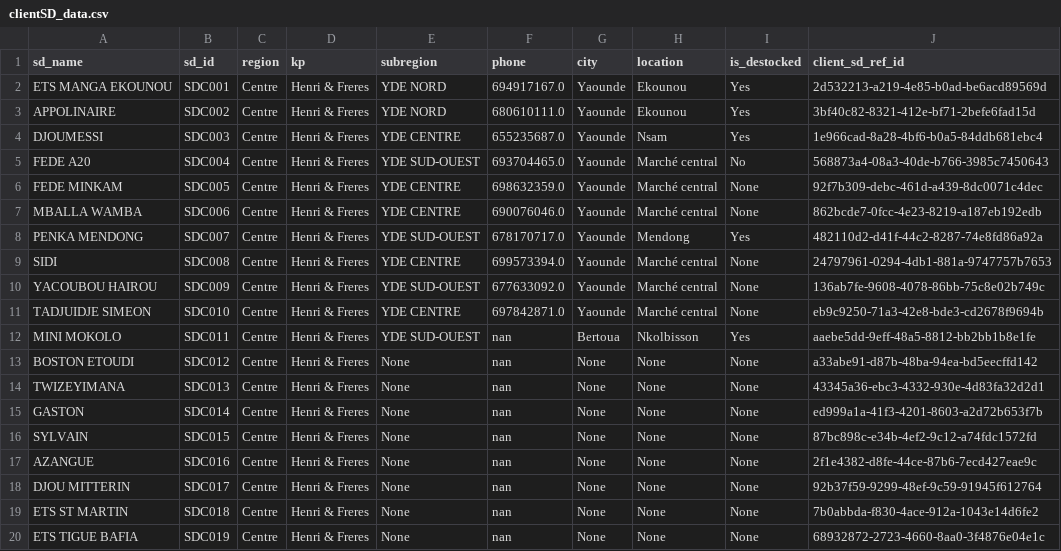
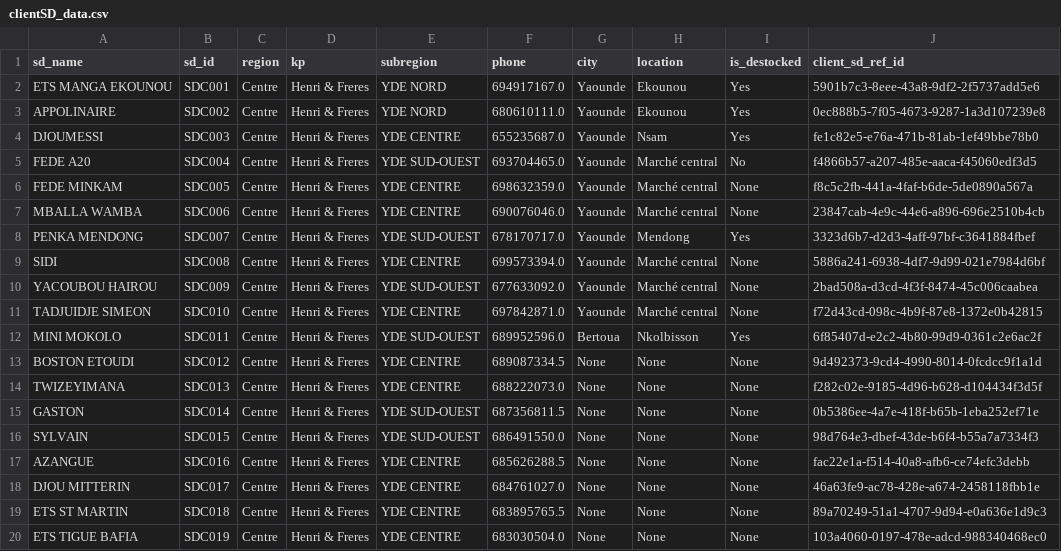
Before and after one commit to Zortelecom/Sales-analytics-platform, a CSV file: sqlmesh/seeds/clientSD_data.csv, drawn as a sheet; only a part is shown; the diff covers the shown part only.

```diff
--- a/sqlmesh/seeds/clientSD_data.csv
+++ b/sqlmesh/seeds/clientSD_data.csv
@@ -1,20 +1,20 @@
 sd_name,sd_id,region,kp,subregion,phone,city,location,is_destocked,client_sd_ref_id
-ETS MANGA EKOUNOU ,SDC001,Centre,Henri & Freres,YDE NORD,694917167.0,Yaounde,Ekounou,Yes,2d532213-a219-4e85-b0ad-be6acd89569d
-APPOLINAIRE,SDC002,Centre,Henri & Freres,YDE NORD,680610111.0,Yaounde,Ekounou,Yes,3bf40c82-8321-412e-bf71-2befe6fad15d
-DJOUMESSI,SDC003,Centre,Henri & Freres,YDE CENTRE,655235687.0,Yaounde,Nsam,Yes,1e966cad-8a28-4bf6-b0a5-84ddb681ebc4
-FEDE A20,SDC004,Centre,Henri & Freres,YDE SUD-OUEST,693704465.0,Yaounde,Marché central,No,568873a4-08a3-40de-b766-3985c7450643
-FEDE MINKAM,SDC005,Centre,Henri & Freres,YDE CENTRE,698632359.0,Yaounde,Marché central,None,92f7b309-debc-461d-a439-8dc0071c4dec
-MBALLA WAMBA,SDC006,Centre,Henri & Freres,YDE CENTRE,690076046.0,Yaounde,Marché central,None,862bcde7-0fcc-4e23-8219-a187eb192edb
-PENKA MENDONG,SDC007,Centre,Henri & Freres,YDE SUD-OUEST,678170717.0,Yaounde,Mendong,Yes,482110d2-d41f-44c2-8287-74e8fd86a92a
-SIDI,SDC008,Centre,Henri & Freres,YDE CENTRE,699573394.0,Yaounde,Marché central,None,24797961-0294-4db1-881a-9747757b7653
-YACOUBOU HAIROU,SDC009,Centre,Henri & Freres,YDE SUD-OUEST,677633092.0,Yaounde,Marché central,None,136ab7fe-9608-4078-86bb-75c8e02b749c
-TADJUIDJE SIMEON,SDC010,Centre,Henri & Freres,YDE CENTRE,697842871.0,Yaounde,Marché central,None,eb9c9250-71a3-42e8-bde3-cd2678f9694b
-MINI MOKOLO,SDC011,Centre,Henri & Freres,YDE SUD-OUEST,nan,Bertoua,Nkolbisson,Yes,aaebe5dd-9eff-48a5-8812-bb2bb1b8e1fe
-BOSTON ETOUDI,SDC012,Centre,Henri & Freres,None,nan,None,None,None,a33abe91-d87b-48ba-94ea-bd5eecffd142
-TWIZEYIMANA ,SDC013,Centre,Henri & Freres,None,nan,None,None,None,43345a36-ebc3-4332-930e-4d83fa32d2d1
-GASTON,SDC014,Centre,Henri & Freres,None,nan,None,None,None,ed999a1a-41f3-4201-8603-a2d72b653f7b
-SYLVAIN,SDC015,Centre,Henri & Freres,None,nan,None,None,None,87bc898c-e34b-4ef2-9c12-a74fdc1572fd
-AZANGUE,SDC016,Centre,Henri & Freres,None,nan,None,None,None,2f1e4382-d8fe-44ce-87b6-7ecd427eae9c
-DJOU MITTERIN,SDC017,Centre,Henri & Freres,None,nan,None,None,None,92b37f59-9299-48ef-9c59-91945f612764
-ETS ST MARTIN,SDC018,Centre,Henri & Freres,None,nan,None,None,None,7b0abbda-f830-4ace-912a-1043e14d6fe2
-ETS TIGUE BAFIA ,SDC019,Centre,Henri & Freres,None,nan,None,None,None,68932872-2723-4660-8aa0-3f4876e04e1c
+ETS MANGA EKOUNOU ,SDC001,Centre,Henri & Freres,YDE NORD,694917167.0,Yaounde,Ekounou,Yes,5901b7c3-8eee-43a8-9df2-2f5737add5e6
+APPOLINAIRE,SDC002,Centre,Henri & Freres,YDE NORD,680610111.0,Yaounde,Ekounou,Yes,0ec888b5-7f05-4673-9287-1a3d107239e8
+DJOUMESSI,SDC003,Centre,Henri & Freres,YDE CENTRE,655235687.0,Yaounde,Nsam,Yes,fe1c82e5-e76a-471b-81ab-1ef49bbe78b0
+FEDE A20,SDC004,Centre,Henri & Freres,YDE SUD-OUEST,693704465.0,Yaounde,Marché central,No,f4866b57-a207-485e-aaca-f45060edf3d5
+FEDE MINKAM,SDC005,Centre,Henri & Freres,YDE CENTRE,698632359.0,Yaounde,Marché central,None,f8c5c2fb-441a-4faf-b6de-5de0890a567a
+MBALLA WAMBA,SDC006,Centre,Henri & Freres,YDE CENTRE,690076046.0,Yaounde,Marché central,None,23847cab-4e9c-44e6-a896-696e2510b4cb
+PENKA MENDONG,SDC007,Centre,Henri & Freres,YDE SUD-OUEST,678170717.0,Yaounde,Mendong,Yes,3323d6b7-d2d3-4aff-97bf-c3641884fbef
+SIDI,SDC008,Centre,Henri & Freres,YDE CENTRE,699573394.0,Yaounde,Marché central,None,5886a241-6938-4df7-9d99-021e7984d6bf
+YACOUBOU HAIROU,SDC009,Centre,Henri & Freres,YDE SUD-OUEST,677633092.0,Yaounde,Marché central,None,2bad508a-d3cd-4f3f-8474-45c006caabea
+TADJUIDJE SIMEON,SDC010,Centre,Henri & Freres,YDE CENTRE,697842871.0,Yaounde,Marché central,None,f72d43cd-098c-4b9f-87e8-1372e0b42815
+MINI MOKOLO,SDC011,Centre,Henri & Freres,YDE SUD-OUEST,689952596.0,Bertoua,Nkolbisson,Yes,6f85407d-e2c2-4b80-99d9-0361c2e6ac2f
+BOSTON ETOUDI,SDC012,Centre,Henri & Freres,YDE CENTRE,689087334.5,None,None,None,9d492373-9cd4-4990-8014-0fcdcc9f1a1d
+TWIZEYIMANA ,SDC013,Centre,Henri & Freres,YDE CENTRE,688222073.0,None,None,None,f282c02e-9185-4d96-b628-d104434f3d5f
+GASTON,SDC014,Centre,Henri & Freres,YDE SUD-OUEST,687356811.5,None,None,None,0b5386ee-4a7e-418f-b65b-1eba252ef71e
+SYLVAIN,SDC015,Centre,Henri & Freres,YDE SUD-OUEST,686491550.0,None,None,None,98d764e3-dbef-43de-b6f4-b55a7a7334f3
+AZANGUE,SDC016,Centre,Henri & Freres,YDE CENTRE,685626288.5,None,None,None,fac22e1a-f514-40a8-afb6-ce74efc3debb
+DJOU MITTERIN,SDC017,Centre,Henri & Freres,YDE CENTRE,684761027.0,None,None,None,46a63fe9-ac78-428e-a674-2458118fbb1e
+ETS ST MARTIN,SDC018,Centre,Henri & Freres,YDE CENTRE,683895765.5,None,None,None,89a70249-51a1-4707-9d94-e0a636e1d9c3
+ETS TIGUE BAFIA ,SDC019,Centre,Henri & Freres,YDE CENTRE,683030504.0,None,None,None,103a4060-0197-478e-adcd-988340468ec0
```
Also changed, not shown: 164 edited cells elsewhere in this file, sqlmesh/seeds/products_data.csv, sqlmesh/seeds/salesteam_data.csv, 31 other files.
